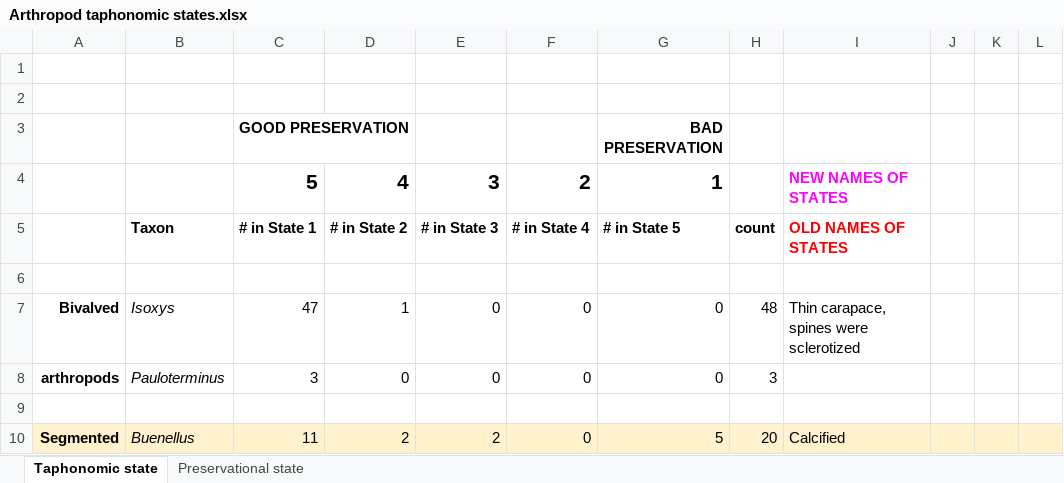
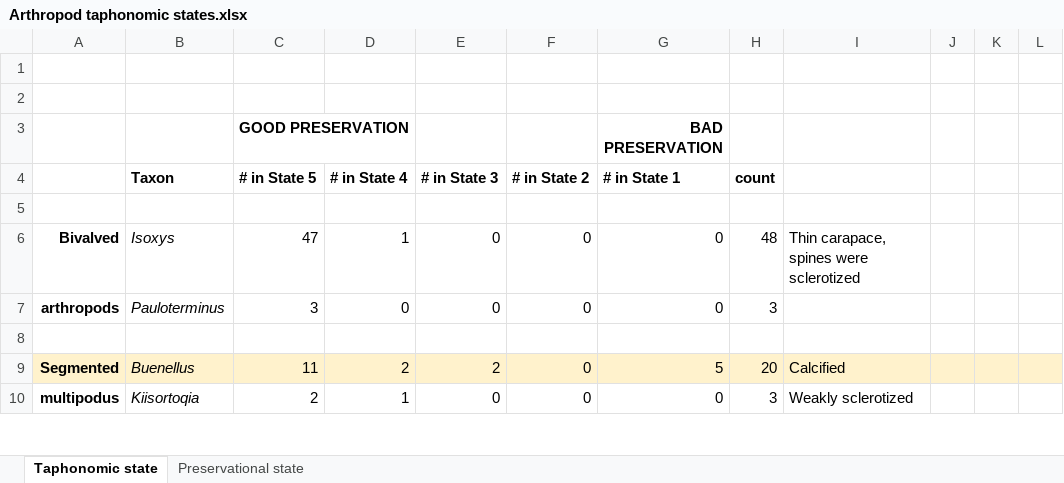
Before and after one commit to RussellGarwood/McMahon_et_al_Snapshot_effect, an Excel workbook: Empirical/results/Arthropod taphonomic states.xlsx, sheet Taphonomic state, drawn as a sheet; only a part is shown; the shorter side is filled out with more unchanged rows; values as stored, in another font and other column widths than the file's, no borders; charts and pictures not drawn; removed rows and columns are numbered as before the commit, all else as after; the diff names each change by its address in the sheet, - before the commit and + after, or states it on an @@ line.

```diff
--- a/Empirical/results/Arthropod taphonomic states.xlsx (sheet Taphonomic state)
+++ b/Empirical/results/Arthropod taphonomic states.xlsx (sheet Taphonomic state)
-row 4:  |  | 5 | 4 | 3 | 2 | 1 |  | NEW NAMES OF STATES
-C4 (GOOD PRESERVATION): # in State 1
+C4 (GOOD PRESERVATION): # in State 5
-D4: # in State 2
+D4: # in State 4
-F4: # in State 4
+F4: # in State 2
-G4 (BAD PRESERVATION): # in State 5
+G4 (BAD PRESERVATION): # in State 1
-I4: OLD NAMES OF STATES
+I4: (empty)
```
Also changed, not shown: sheet Preservational state, charts or pictures, 5 other files.
